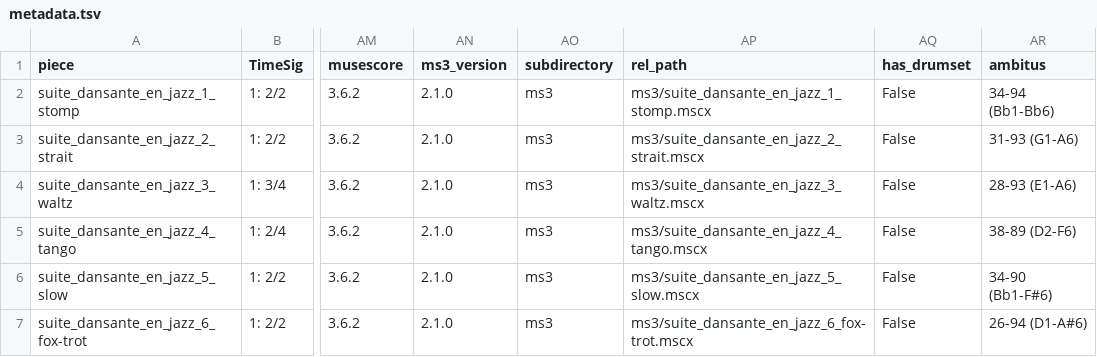
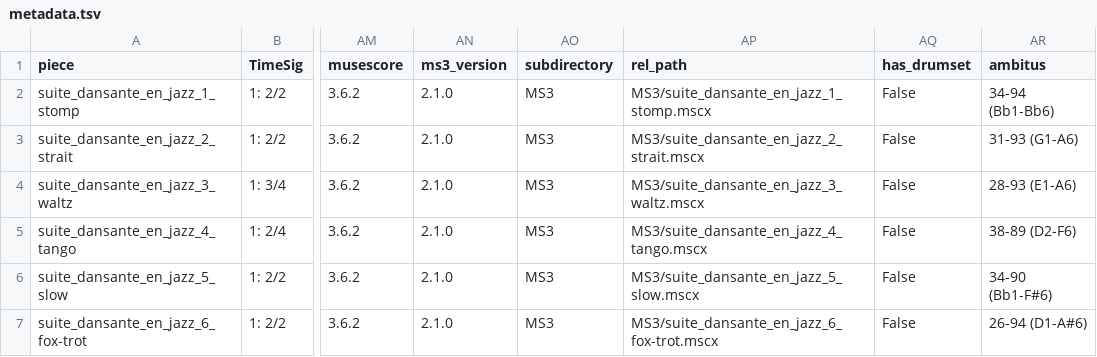
Before and after one commit to DCMLab/schulhoff_suite_dansante_en_jazz, a TSV file: metadata.tsv, drawn as a sheet; only a part is shown, gaps mark what is left out; the diff names each change by its address in the sheet, - before the commit and + after, or states it on an @@ line.

Commit message:
ms3 review -M -N -X -F -D -c v1.0 (v2.1.0)

```diff
--- a/metadata.tsv
+++ b/metadata.tsv
-AO2:AO7 (subdirectory): ms3
+AO2:AO7 (subdirectory): MS3
-AP2 (rel_path): ms3/suite_dansante_en_jazz_1_stomp.mscx
+AP2 (rel_path): MS3/suite_dansante_en_jazz_1_stomp.mscx
-AP3 (rel_path): ms3/suite_dansante_en_jazz_2_strait.mscx
+AP3 (rel_path): MS3/suite_dansante_en_jazz_2_strait.mscx
-AP4 (rel_path): ms3/suite_dansante_en_jazz_3_waltz.mscx
+AP4 (rel_path): MS3/suite_dansante_en_jazz_3_waltz.mscx
-AP5 (rel_path): ms3/suite_dansante_en_jazz_4_tango.mscx
+AP5 (rel_path): MS3/suite_dansante_en_jazz_4_tango.mscx
-AP6 (rel_path): ms3/suite_dansante_en_jazz_5_slow.mscx
+AP6 (rel_path): MS3/suite_dansante_en_jazz_5_slow.mscx
-AP7 (rel_path): ms3/suite_dansante_en_jazz_6_fox-trot.mscx
+AP7 (rel_path): MS3/suite_dansante_en_jazz_6_fox-trot.mscx
```
Also changed, not shown: 8 other files.
